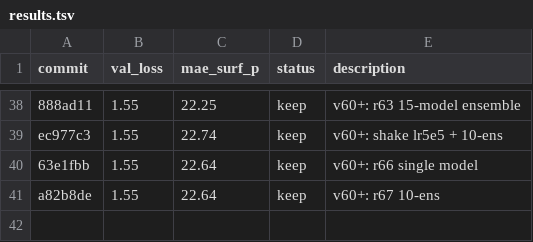
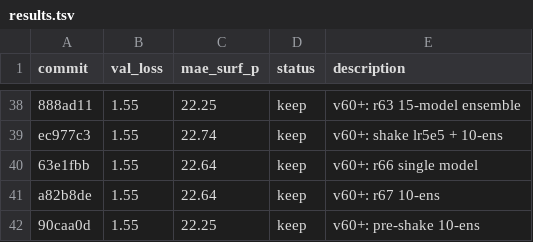
Before and after one commit to tcapelle/kagent, a TSV file: cfd-competition/kaggler/results.tsv, drawn as a sheet; only a part is shown, gaps mark what is left out.

Commit message:
results: pre-shake ensemble

```diff
--- a/cfd-competition/kaggler/results.tsv
+++ b/cfd-competition/kaggler/results.tsv
@@ -41 +41,2 @@ ec977c3	1.55	22.74	keep	v60+: shake lr5e5 + 10-ens
 a82b8de	1.55	22.64	keep	v60+: r67 10-ens
+90caa0d	1.55	22.25	keep	v60+: pre-shake 10-ens
```
